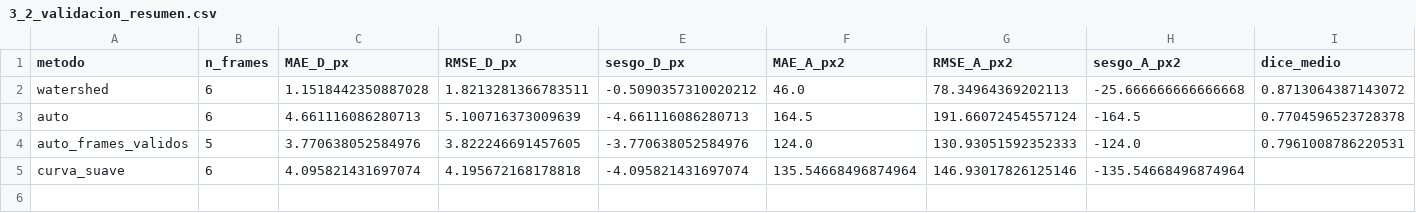
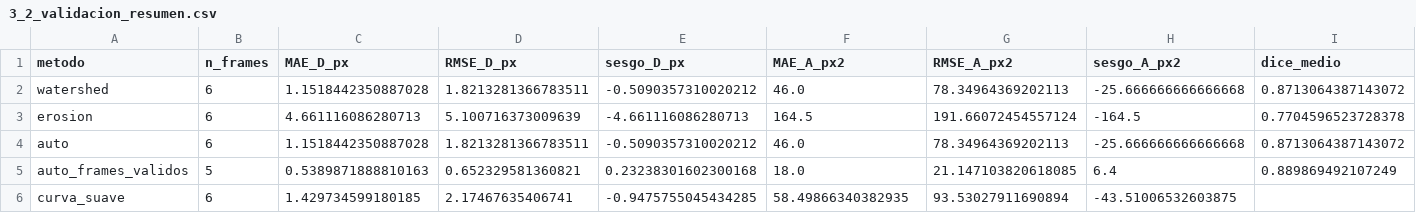
Before and after one commit to suthurralt/Guia-de-imagenes-biomedicas-G9-PSIB, a CSV file: results/modulo3/3_2_validacion_resumen.csv, drawn as a sheet.

```diff
--- a/results/modulo3/3_2_validacion_resumen.csv
+++ b/results/modulo3/3_2_validacion_resumen.csv
@@ -2,4 +2,5 @@ metodo,n_frames,MAE_D_px,RMSE_D_px,sesgo_D_px,MAE_A_px2,RMSE_A_px2,sesgo_A_px2,d
 watershed,6,1.1518442350887028,1.8213281366783511,-0.5090357310020212,46.0,78.34964369202113,-25.666666666666668,0.8713064387143072
-auto,6,4.661116086280713,5.100716373009639,-4.661116086280713,164.5,191.66072454557124,-164.5,0.7704596523728378
-auto_frames_validos,5,3.770638052584976,3.822246691457605,-3.770638052584976,124.0,130.93051592352333,-124.0,0.7961008786220531
-curva_suave,6,4.095821431697074,4.195672168178818,-4.095821431697074,135.54668496874964,146.93017826125146,-135.54668496874964,
+erosion,6,4.661116086280713,5.100716373009639,-4.661116086280713,164.5,191.66072454557124,-164.5,0.7704596523728378
+auto,6,1.1518442350887028,1.8213281366783511,-0.5090357310020212,46.0,78.34964369202113,-25.666666666666668,0.8713064387143072
+auto_frames_validos,5,0.5389871888810163,0.652329581360821,0.23238301602300168,18.0,21.147103820618085,6.4,0.889869492107249
+curva_suave,6,1.429734599180185,2.17467635406741,-0.9475755045434285,58.49866340382935,93.53027911690894,-43.51006532603875,
```
Also changed, not shown: results/modulo3/3_2_validacion_por_frame.csv, results/modulo3/Video_Sofi_2_curva.csv, 37 other files.
